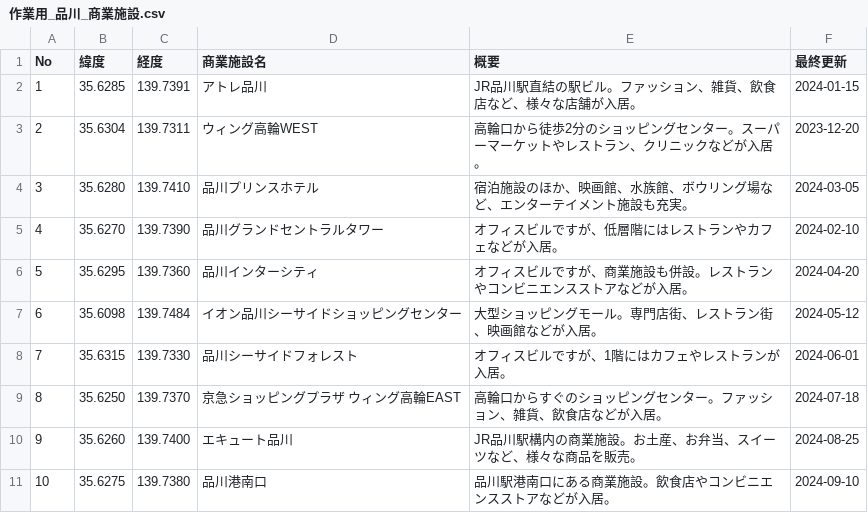
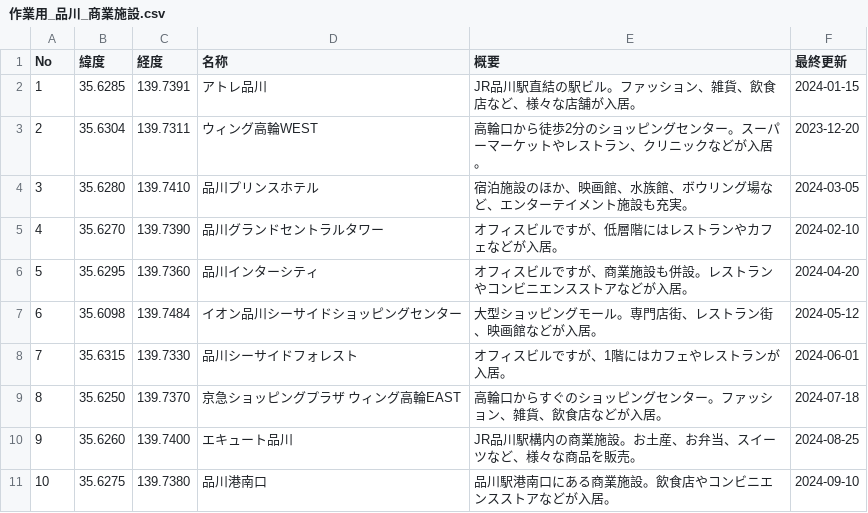
Before and after one commit to tatsuya0101/sample-work-data, a CSV file: 作業データ/作業用_品川_商業施設.csv, drawn as a sheet.

Commit message:
Update 作業用_品川_商業施設.csv

```diff
--- a/作業データ/作業用_品川_商業施設.csv
+++ b/作業データ/作業用_品川_商業施設.csv
@@ -1,2 +1,2 @@
-No,緯度,経度,商業施設名,概要,最終更新
+No,緯度,経度,名称,概要,最終更新
 1,35.6285,139.7391,アトレ品川,JR品川駅直結の駅ビル。ファッション、雑貨、飲食店など、様々な店舗が入居。,2024-01-15
```
